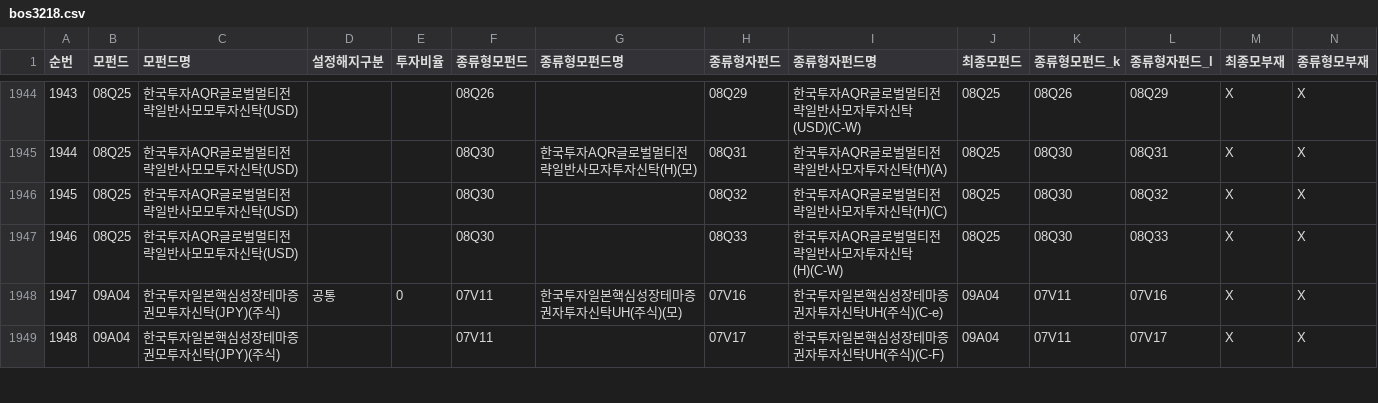
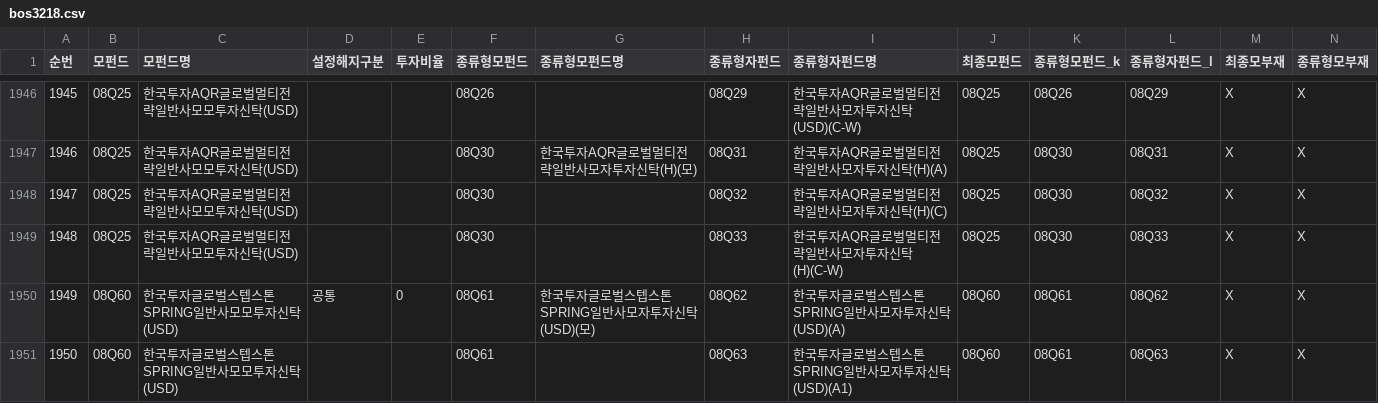
Before and after one commit to T19340/KIM_FI_AUM, a CSV file: data/bos3218.csv, drawn as a sheet; only a part is shown, gaps mark what is left out; the shorter side is filled out with more unchanged rows; rows hold the shown columns only; the diff covers the shown part only; the diff names each change by its address in the sheet, - before the commit and + after, or states it on an @@ line.

```diff
--- a/data/bos3218.csv
+++ b/data/bos3218.csv
@@ column A (순번) renumbered from row 1588 down @@
+row 1950: 1949 | 08Q60 | 한국투자글로벌스텝스톤SPRING일반사모모투자신탁(USD) | 공통 | 0 | 08Q61 | 한국투자글로벌스텝스톤SPRING일반사모자투자신탁(USD)(모) | 08Q62 | 한국투자글로벌스텝스톤SPRING일반사모자투자신탁(USD)(A) | 08Q60 | 08Q61 | 08Q62 | X | X
+row 1951: 1950 | 08Q60 | 한국투자글로벌스텝스톤SPRING일반사모모투자신탁(USD) |  |  | 08Q61 |  | 08Q63 | 한국투자글로벌스텝스톤SPRING일반사모자투자신탁(USD)(A1) | 08Q60 | 08Q61 | 08Q63 | X | X
```
Also changed, not shown: 4 added rows, 2 removed rows and 16 edited cells elsewhere in this file, 2 other files.
